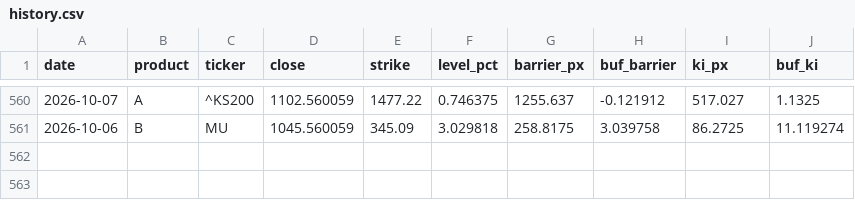
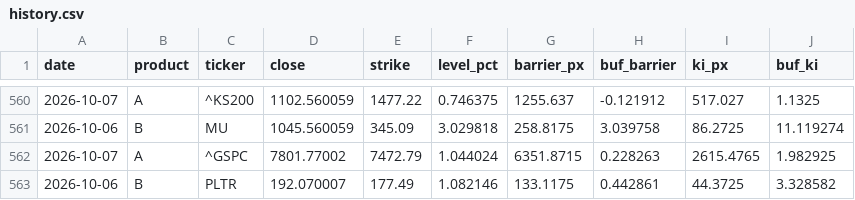
Before and after one commit to scocuro/release, a CSV file: data/history.csv, drawn as a sheet; only a part is shown, gaps mark what is left out; the diff names each change by its address in the sheet, - before the commit and + after, or states it on an @@ line.

```diff
--- a/data/history.csv
+++ b/data/history.csv
+row 562: 2026-10-07 | A | ^GSPC | 7801.77002 | 7472.79 | 1.044024 | 6351.8715 | 0.228263 | 2615.4765 | 1.982925
+row 563: 2026-10-06 | B | PLTR | 192.070007 | 177.49 | 1.082146 | 133.1175 | 0.442861 | 44.3725 | 3.328582
```
Also changed, not shown: docs/data/history.csv, 4 other files.
